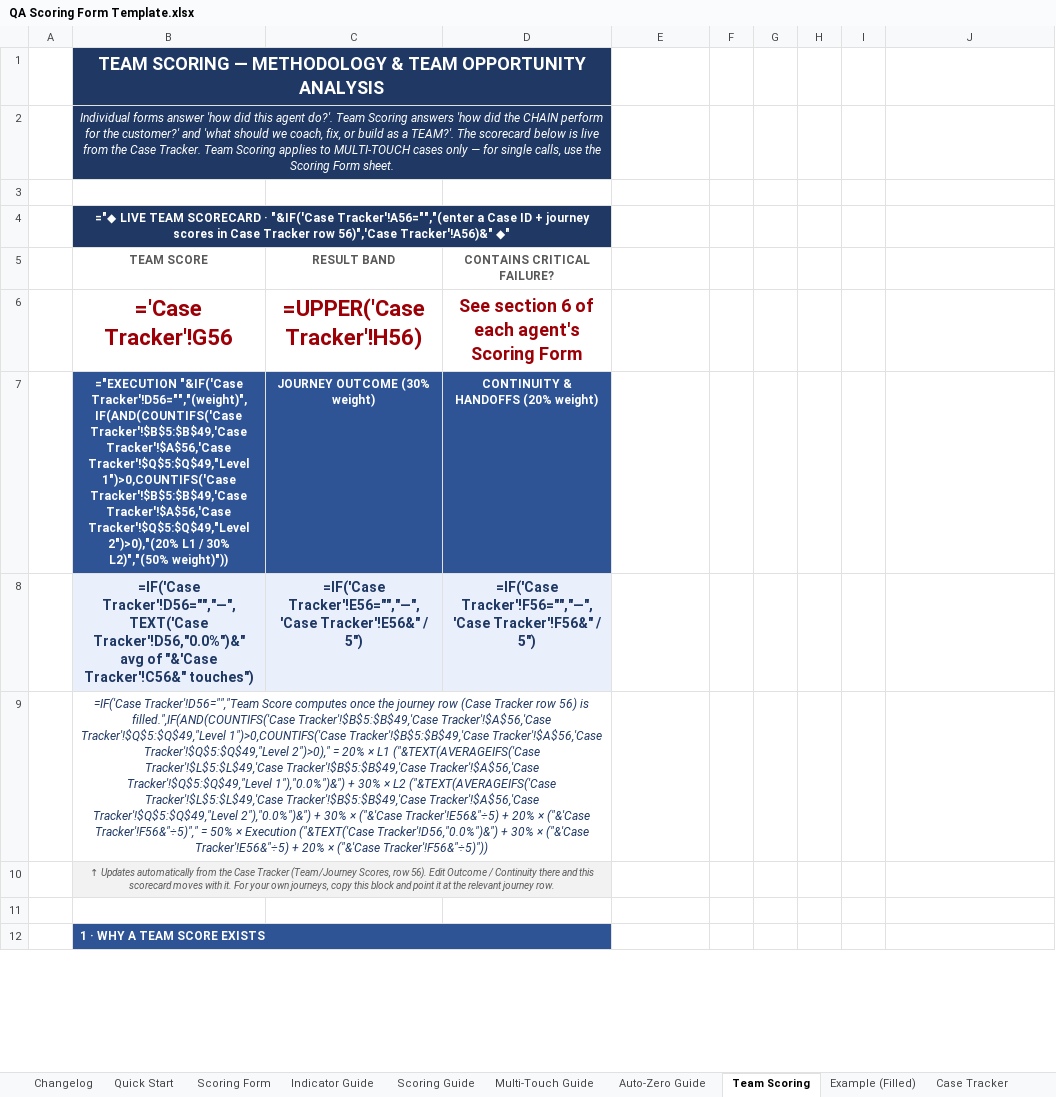
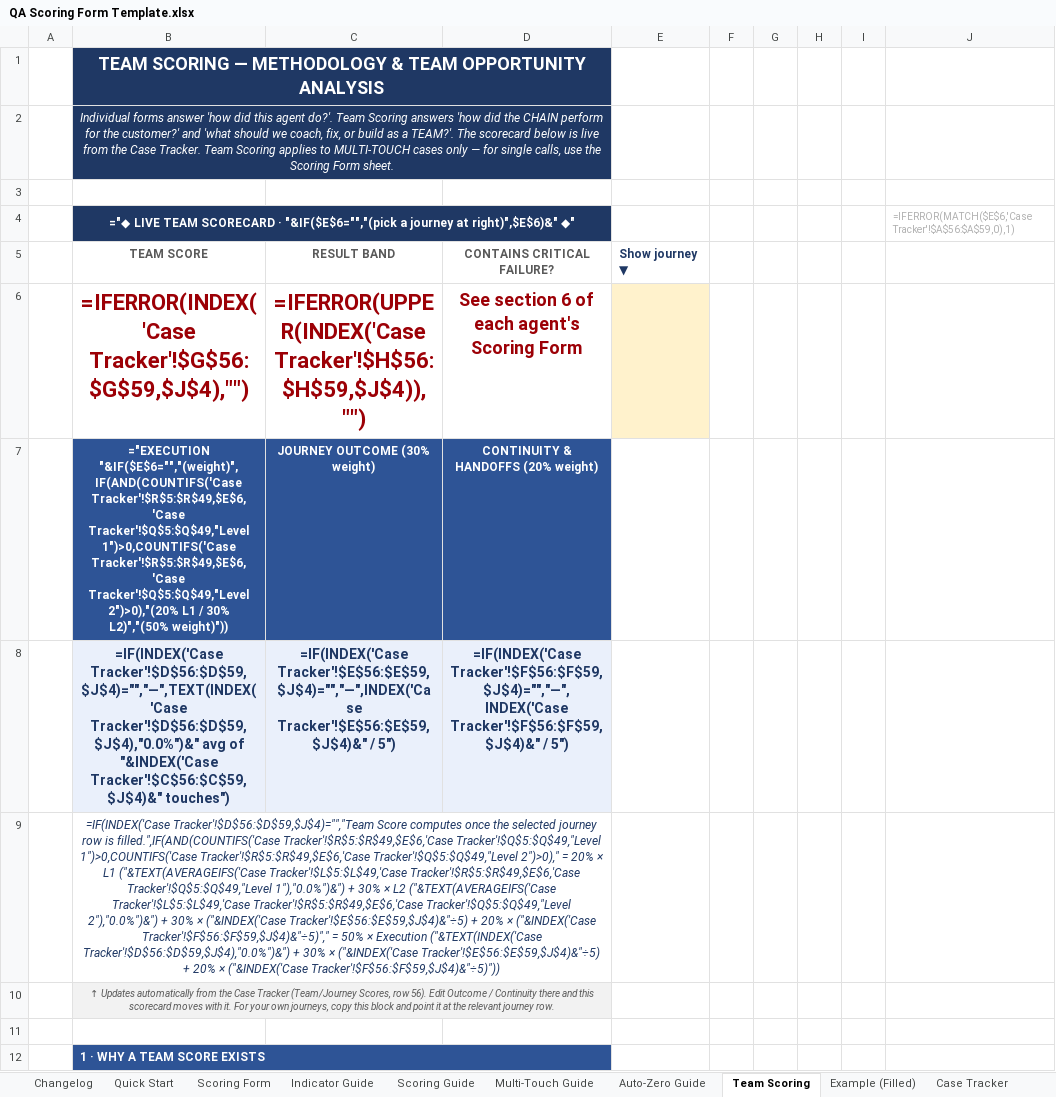
Before and after one commit to edmarpadayhag-vscode/Linksys-QA-Rubric-Form, an Excel workbook: QA Scoring Form Template.xlsx, sheet Team Scoring, drawn as a sheet; only a part is shown; values as stored, in another font and other column widths than the file's, no borders; formulas without a stored value are shown as written; conditional formats not drawn; removed rows and columns are numbered as before the commit, all else as after; the diff names each change by its address in the sheet, - before the commit and + after, or states it on an @@ line.

```diff
--- a/QA Scoring Form Template.xlsx (sheet Team Scoring)
+++ b/QA Scoring Form Template.xlsx (sheet Team Scoring)
-row 4:  | ="◆ LIVE TEAM SCORECARD · "&IF('Case Tracker'!A56="","(enter a Case ID + journey scores in Case Tracker row 56)",'Case Tracker'!A56)&" ◆"
+row 4:  | ="◆ LIVE TEAM SCORECARD · "&IF($E$6="","(pick a journey at right)",$E$6)&" ◆" |  |  |  |  |  |  |  | =IFERROR(MATCH($E$6,'Case Tracker'!$A$56:$A$59,0),1)
-E5: (empty)
+E5: Show journey ▼
-row 6:  | ='Case Tracker'!G56 | =UPPER('Case Tracker'!H56) | See section 6 of each agent's Scoring Form
+row 6:  | =IFERROR(INDEX('Case Tracker'!$G$56:$G$59,$J$4),"") | =IFERROR(UPPER(INDEX('Case Tracker'!$H$56:$H$59,$J$4)),"") | See section 6 of each agent's Scoring Form
-B7: ="EXECUTION "&IF('Case Tracker'!D56="","(weight)",IF(AND(COUNTIFS('Case Tracker'!$B$5:$B$49,'Case Tracker'!$A$56,'Case Tracker'!$Q$5:$Q$49,"Level 1")>0,COUNTIFS('Case Tracker'!$B$5:$B$49,'Case Tracker'!$A$56,'Case Tracker'!$Q$5:$Q$49,"Level 2")>0),"(20%…
+B7: ="EXECUTION "&IF($E$6="","(weight)",IF(AND(COUNTIFS('Case Tracker'!$R$5:$R$49,$E$6,'Case Tracker'!$Q$5:$Q$49,"Level 1")>0,COUNTIFS('Case Tracker'!$R$5:$R$49,$E$6,'Case Tracker'!$Q$5:$Q$49,"Level 2")>0),"(20%…
-row 8:  | =IF('Case Tracker'!D56="","—",TEXT('Case Tracker'!D56,"0.0%")&" avg of "&'Case Tracker'!C56&" touches") | =IF('Case Tracker'!E56="","—",'Case Tracker'!E56&" / 5") | =IF('Case Tracker'!F56="","—",'Case Tracker'!F56&" / 5")
+row 8:  | =IF(INDEX('Case Tracker'!$D$56:$D$59,$J$4)="","—",TEXT(INDEX('Case Tracker'!$D$56:$D$59,$J$4),"0.0%")&" avg of "&INDEX('Case Tracker'!$C$56:$C$59,$J$4)&" touches") | =IF(INDEX('Case Tracker'!$E$56:$E$59,$J$4)="","—",INDEX('Case Tracker'!$E$56:$E$59,$J$4)&" / 5") | =IF(INDEX('Case Tracker'!$F$56:$F$59,$J$4)="","—",INDEX('Case Tracker'!$F$56:$F$59,$J$4)&" / 5")
-B9: =IF('Case Tracker'!D56="","Team Score computes once the journey row (Case Tracker row 56) is filled.",IF(AND(COUNTIFS('Case Tracker'!$B$5:$B$49,'Case Tracker'!$A$56,'Case Tracker'!$Q$5:$Q$49,"Level 1")>0,COUNTIFS('Case Tracker'!$B$5:$B$49,'Case Tracker'!$A$56,'Case Tracker'!$Q$5:$Q$49,"Level 2")>0)," = 20% × L1 ("&TEXT(AVERAGEIFS('Case Tracker'!$L$5:$L$49,'Case Tracker'!$B$5:$B$49,'Case Tracker'!$A$56,'Case Tracker'!$Q$5:$Q$49,"Level 1"),"0.0%")&") + 30% × L2 ("&TEXT(AVERAGEIFS('Case Tracker'!$L$5:$L$49,'Case Tracker'!$B$5:$B$49,'Case Tracker'!$A$56,'Case Tracker'!$Q$5:$Q$49,"Level 2"),"0.0%")&") + 30% × ("&'Case Tracker'!E56&"÷5) + 20% × ("&'Case Tracker'!F56&"÷5)"," = 50% × Execution ("&TEXT('Case Tracker'!D56,"0.0%")&") + 30% × ("&'Case Tracker'!E56&"÷5) + 20% × ("&'Case Tracker'!F56&"÷5)"))
+B9: =IF(INDEX('Case Tracker'!$D$56:$D$59,$J$4)="","Team Score computes once the selected journey row is filled.",IF(AND(COUNTIFS('Case Tracker'!$R$5:$R$49,$E$6,'Case Tracker'!$Q$5:$Q$49,"Level 1")>0,COUNTIFS('Case Tracker'!$R$5:$R$49,$E$6,'Case Tracker'!$Q$5:$Q$49,"Level 2")>0)," = 20% × L1 ("&TEXT(AVERAGEIFS('Case Tracker'!$L$5:$L$49,'Case Tracker'!$R$5:$R$49,$E$6,'Case Tracker'!$Q$5:$Q$49,"Level 1"),"0.0%")&") + 30% × L2 ("&TEXT(AVERAGEIFS('Case Tracker'!$L$5:$L$49,'Case Tracker'!$R$5:$R$49,$E$6,'Case Tracker'!$Q$5:$Q$49,"Level 2"),"0.0%")&") + 30% × ("&INDEX('Case Tracker'!$E$56:$E$59,$J$4)&"÷5) + 20% × ("&INDEX('Case Tracker'!$F$56:$F$59,$J$4)&"÷5)"," = 50% × Execution ("&TEXT(INDEX('Case Tracker'!$D$56:$D$59,$J$4),"0.0%")&") + 30% × ("&INDEX('Case Tracker'!$E$56:$E$59,$J$4)&"÷5) + 20% × ("&INDEX('Case Tracker'!$F$56:$F$59,$J$4)&"÷5)"))
```
Also changed, not shown: sheet Case Tracker, sheet Multi-Touch Guide.
